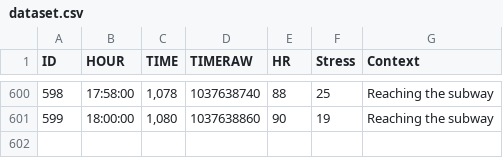
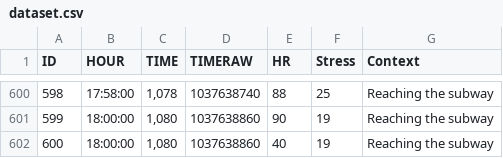
Before and after one commit to JessicaMoreschi/Infopoetry, a CSV file: assets/dataset/dataset.csv, drawn as a sheet; only a part is shown, gaps mark what is left out.

```diff
--- a/assets/dataset/dataset.csv
+++ b/assets/dataset/dataset.csv
@@ -601 +601,2 @@ ID,HOUR,TIME,TIMERAW,HR,Stress,Context
 599,18:00:00,"1,080",1037638860,90,19,Reaching the subway
+600,18:00:00,"1,080",1037638860,40,19,Reaching the subway
```
Also changed, not shown: 8 other files.
